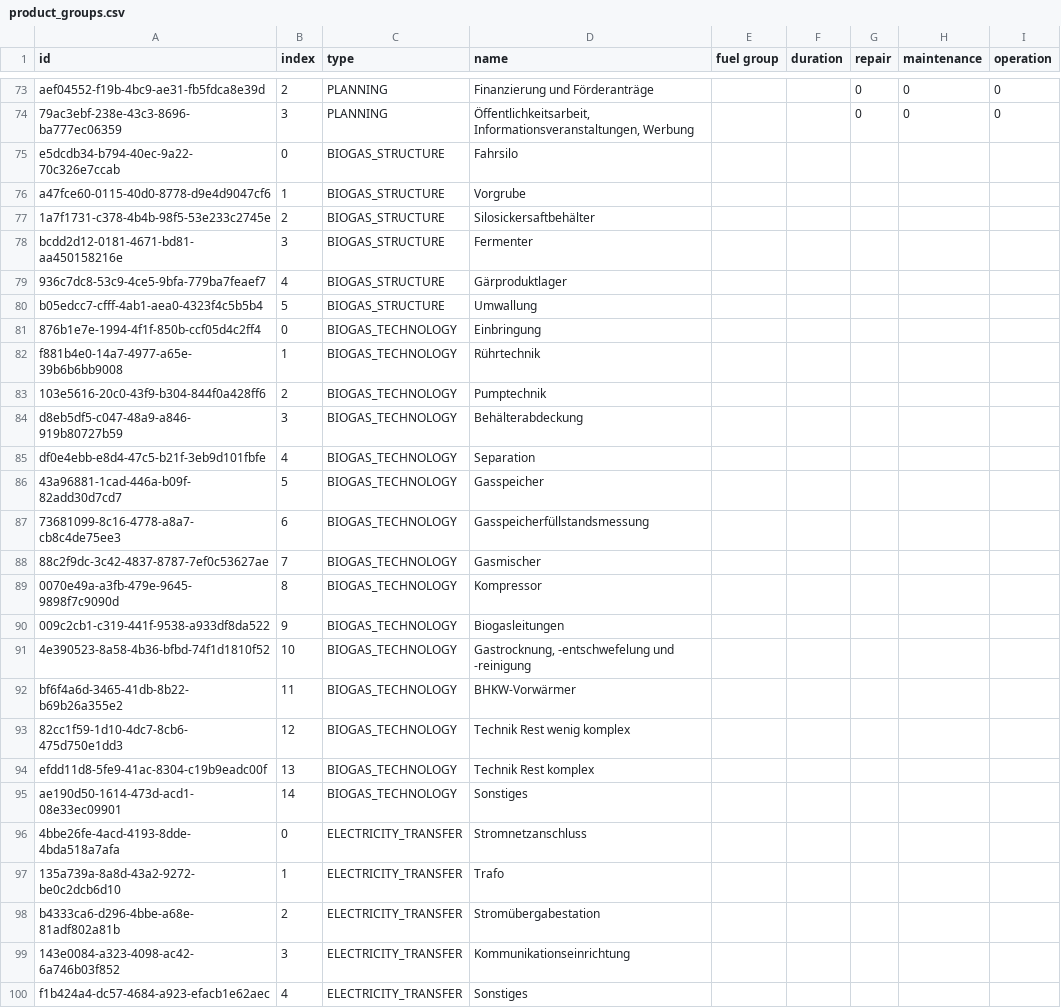
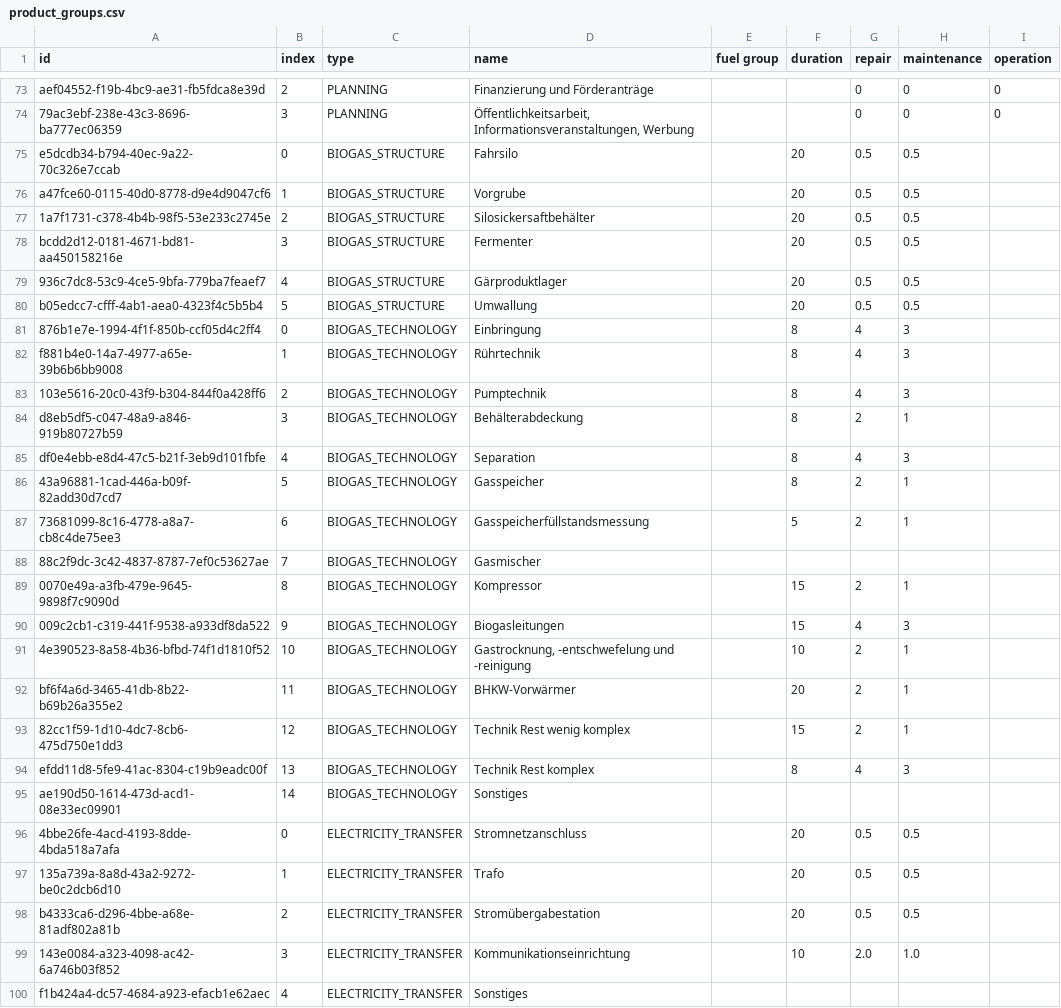
Before and after one commit to GreenDelta/Sophena, a CSV file: sophdat/data/csv/product_groups.csv, drawn as a sheet; only a part is shown, gaps mark what is left out; the diff names each change by its address in the sheet, - before the commit and + after, or states it on an @@ line.

Commit message:
percentages

```diff
--- a/sophdat/data/csv/product_groups.csv
+++ b/sophdat/data/csv/product_groups.csv
-F75:F80 (duration): (empty)
+F75:F80 (duration): 20
-G75:G80 (repair): (empty)
+G75:G80 (repair): 0.5
-H75:H80 (maintenance): (empty)
+H75:H80 (maintenance): 0.5
-F81:F86 (duration): (empty)
+F81:F86 (duration): 8
-G81:G83 (repair): (empty)
+G81:G83 (repair): 4
-H81:H83 (maintenance): (empty)
+H81:H83 (maintenance): 3
-G84 (repair): (empty)
+G84 (repair): 2
-H84 (maintenance): (empty)
+H84 (maintenance): 1
-G85 (repair): (empty)
+G85 (repair): 4
-H85 (maintenance): (empty)
+H85 (maintenance): 3
-G86:G87 (repair): (empty)
+G86:G87 (repair): 2
-H86:H87 (maintenance): (empty)
+H86:H87 (maintenance): 1
-F87 (duration): (empty)
+F87 (duration): 5
-F89:F90 (duration): (empty)
+F89:F90 (duration): 15
-G89 (repair): (empty)
+G89 (repair): 2
-H89 (maintenance): (empty)
+H89 (maintenance): 1
-G90 (repair): (empty)
+G90 (repair): 4
-H90 (maintenance): (empty)
+H90 (maintenance): 3
-F91 (duration): (empty)
+F91 (duration): 10
-G91:G93 (repair): (empty)
+G91:G93 (repair): 2
-H91:H93 (maintenance): (empty)
+H91:H93 (maintenance): 1
-F92 (duration): (empty)
+F92 (duration): 20
-F93 (duration): (empty)
+F93 (duration): 15
-F94 (duration): (empty)
+F94 (duration): 8
-G94 (repair): (empty)
+G94 (repair): 4
-H94 (maintenance): (empty)
+H94 (maintenance): 3
-F96:F98 (duration): (empty)
+F96:F98 (duration): 20
-G96:G98 (repair): (empty)
+G96:G98 (repair): 0.5
-H96:H98 (maintenance): (empty)
+H96:H98 (maintenance): 0.5
-F99 (duration): (empty)
+F99 (duration): 10
-G99 (repair): (empty)
+G99 (repair): 2.0
-H99 (maintenance): (empty)
+H99 (maintenance): 1.0
```
